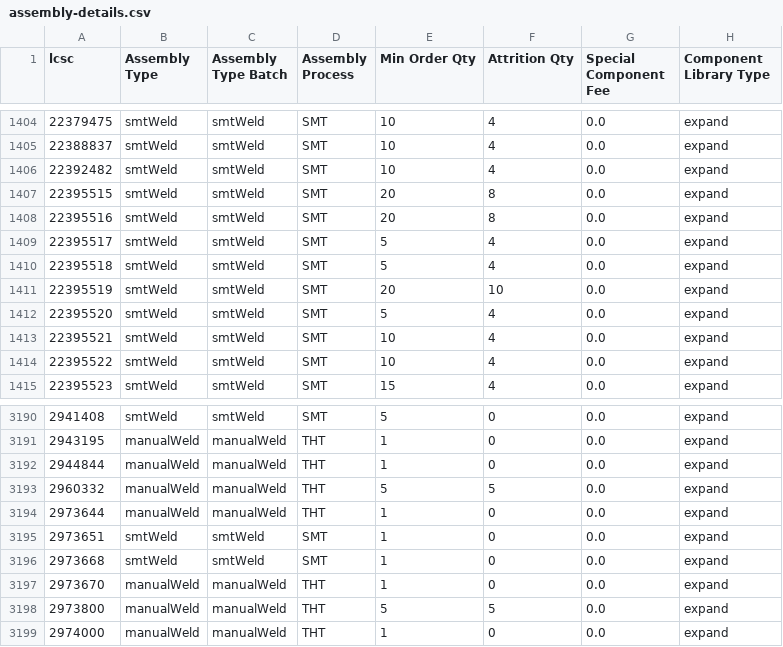
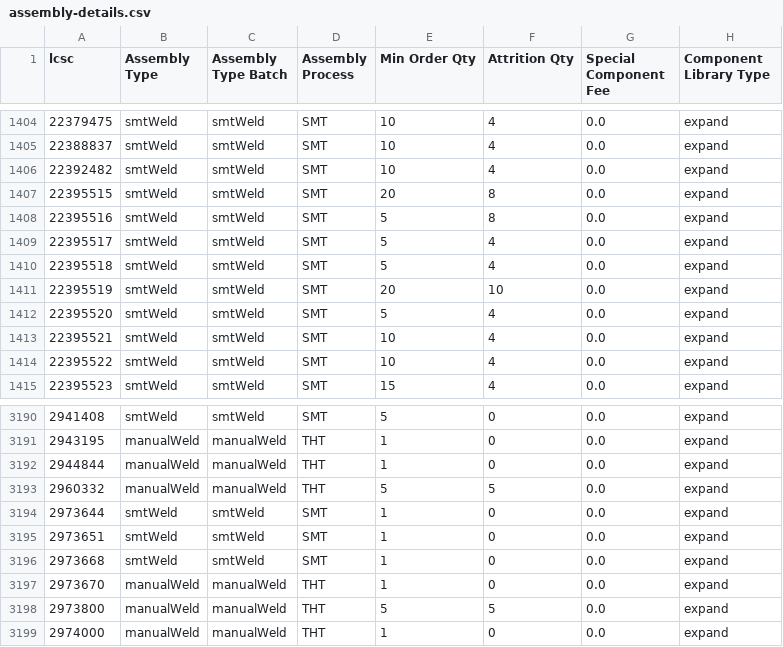
Before and after one commit to SimonAnnetts/jlcpcb-parts-database, a CSV file: scraped/assembly-details.csv, drawn as a sheet; only a part is shown, gaps mark what is left out.

```diff
--- a/scraped/assembly-details.csv
+++ b/scraped/assembly-details.csv
@@ -1407,3 +1407,3 @@ lcsc,Assembly Type,Assembly Type Batch,Assembly Process,Min Order Qty,Attrition
 22395515,smtWeld,smtWeld,SMT,20,8,0.0,expand
-22395516,smtWeld,smtWeld,SMT,20,8,0.0,expand
+22395516,smtWeld,smtWeld,SMT,5,8,0.0,expand
 22395517,smtWeld,smtWeld,SMT,5,4,0.0,expand
@@ -3193,3 +3193,3 @@ lcsc,Assembly Type,Assembly Type Batch,Assembly Process,Min Order Qty,Attrition
 2960332,manualWeld,manualWeld,THT,5,5,0.0,expand
-2973644,manualWeld,manualWeld,THT,1,0,0.0,expand
+2973644,smtWeld,smtWeld,SMT,1,0,0.0,expand
 2973651,smtWeld,smtWeld,SMT,1,0,0.0,expand
```
Also changed, not shown: scraped/ComponentList.csv.
